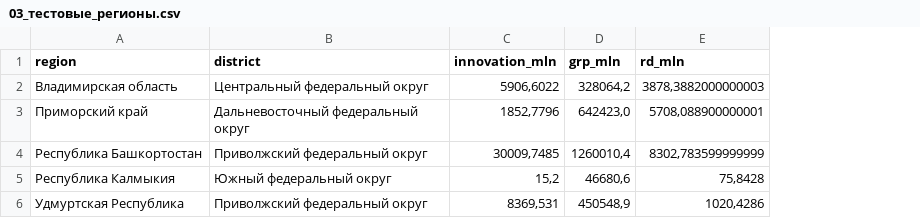
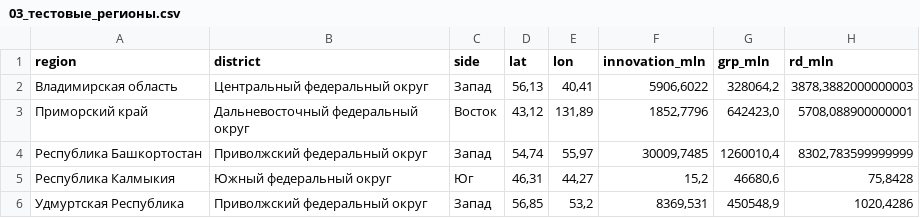
Before and after one commit to Flaer993/Math_Statistic, a CSV file: Данные_Росстат_2014/Результаты_анализа/03_тестовые_регионы.csv, drawn as a sheet; the diff names each change by its address in the sheet, - before the commit and + after, or states it on an @@ line.

```diff
--- a/Данные_Росстат_2014/Результаты_анализа/03_тестовые_регионы.csv
+++ b/Данные_Росстат_2014/Результаты_анализа/03_тестовые_регионы.csv
+column C (side), rows 2-6: Запад | Восток | Запад | Юг | Запад
+column D (lat), rows 2-6: 56,13 | 43,12 | 54,74 | 46,31 | 56,85
+column E (lon), rows 2-6: 40,41 | 131,89 | 55,97 | 44,27 | 53,2
```
Also changed, not shown: Данные_Росстат_2014/Результаты_анализа/01_сводная_таблица.csv, Данные_Росстат_2014/Результаты_анализа/02_обучающая_выборка.csv, 29 other files.
